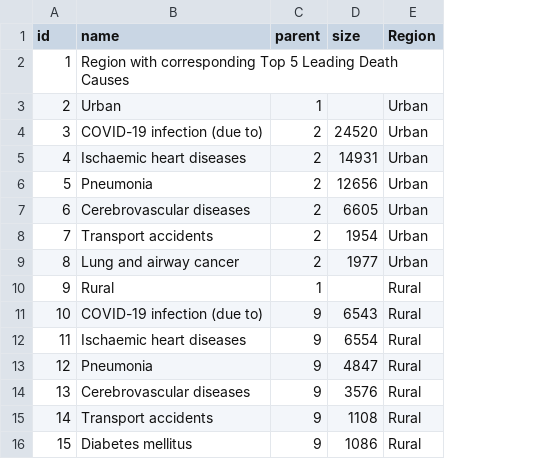
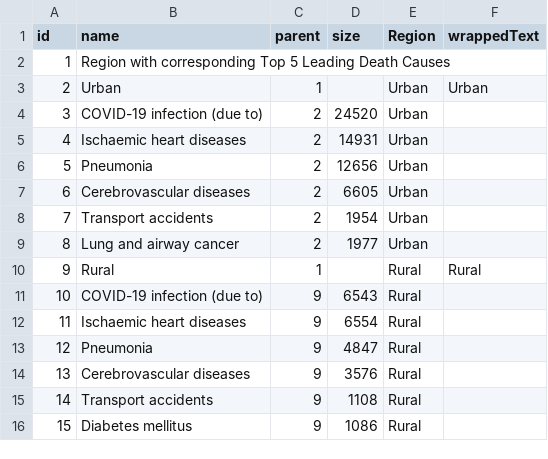
Before and after one commit to KinHouChan/FIT3179-Assignment2, a CSV file: data/urban-death.csv, drawn as a sheet; the diff names each change by its address in the sheet, - before the commit and + after, or states it on an @@ line.

Commit message:
updated new field for wrapped text

```diff
--- a/data/urban-death.csv
+++ b/data/urban-death.csv
+column F (wrappedText), rows 3-10: Urban |  |  |  |  |  |  | Rural
```
